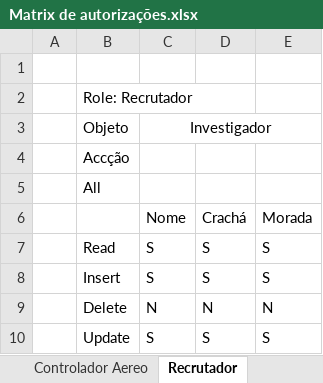
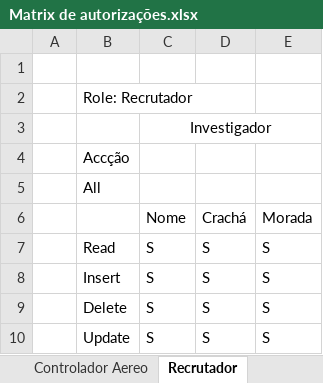
Before and after one commit to JMartins27396/JM-sDB, an Excel workbook: Fase3/Matrix de autorizações.xlsx, sheet Recrutador, drawn as a sheet; values as stored, in another font and other column widths than the file's, no borders; charts and pictures not drawn; the diff names each change by its address in the sheet, - before the commit and + after, or states it on an @@ line.

```diff
--- a/Fase3/Matrix de autorizações.xlsx (sheet Recrutador)
+++ b/Fase3/Matrix de autorizações.xlsx (sheet Recrutador)
-B3: Objeto
+B3: (empty)
-C9: N
+C9: S
-D9: N
+D9: S
-E9: N
+E9: S
```
Also changed, not shown: sheet Gestor de Construtores, sheet Gestor de Aéronaves, sheet Investigador, sheet Controlador Aereo, sheet Agente, other sheet tabs, charts or pictures, 4 other files.
